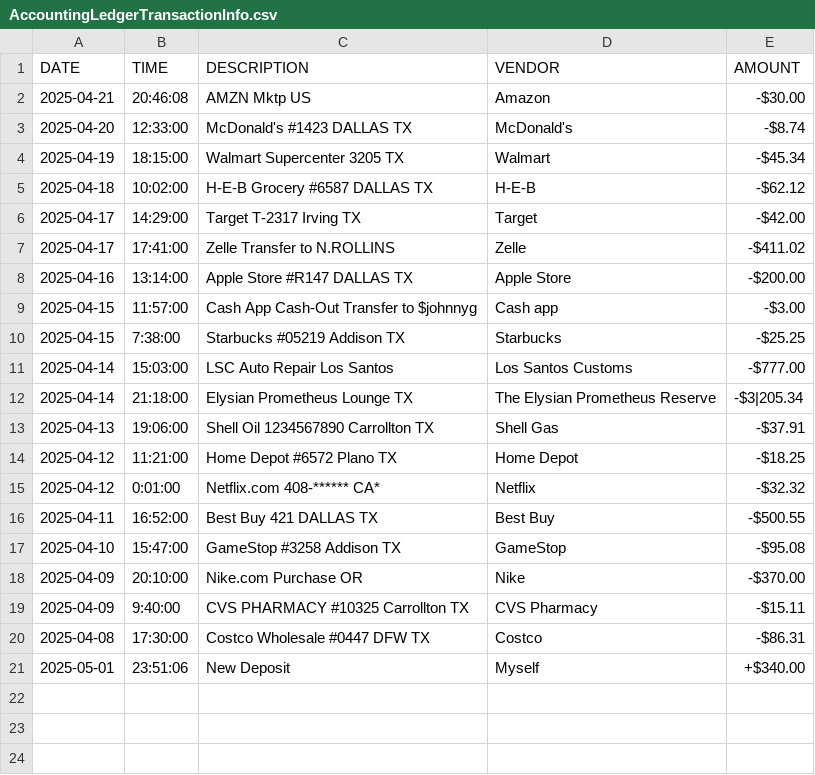
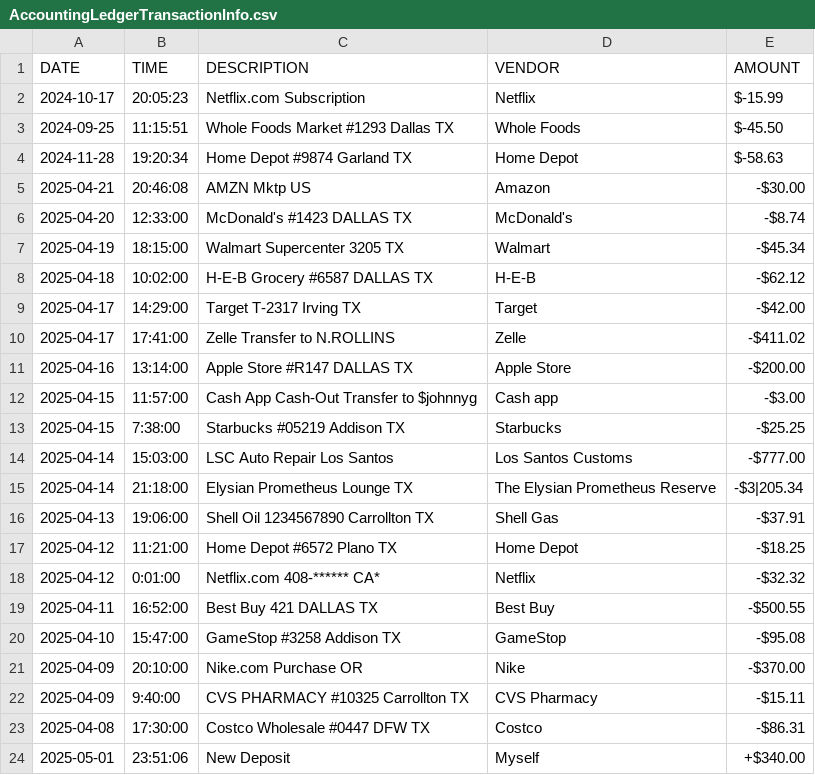
Before and after one commit to JZish/AcoountingLedger-CS1, a CSV file: src/main/resources/AccountingLedgerTransactionInfo.csv, drawn as a sheet; the diff names each change by its address in the sheet, - before the commit and + after, or states it on an @@ line.

```diff
--- a/src/main/resources/AccountingLedgerTransactionInfo.csv
+++ b/src/main/resources/AccountingLedgerTransactionInfo.csv
+row 2: 2024-10-17 | 20:05:23 | Netflix.com Subscription | Netflix | $-15.99
+row 3: 2024-09-25 | 11:15:51 | Whole Foods Market #1293 Dallas TX | Whole Foods | $-45.50
+row 4: 2024-11-28 | 19:20:34 | Home Depot #9874 Garland TX | Home Depot | $-58.63
```
Also changed, not shown: 1 other file.
